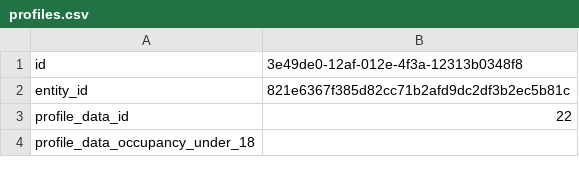
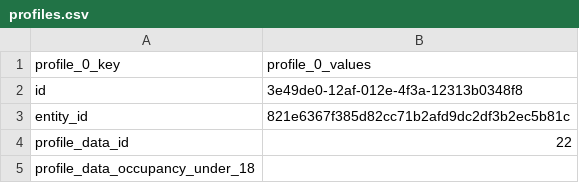
Before and after one commit to MastodonC/kixi.hecuba, a CSV file: examples/csv-upload/profiles.csv, drawn as a sheet; only a part is shown.

```diff
--- a/examples/csv-upload/profiles.csv
+++ b/examples/csv-upload/profiles.csv
@@ -1 +1,2 @@
+profile_0_key,profile_0_values
 id,3e49de0-12af-012e-4f3a-12313b0348f8
```
Also changed, not shown: 19 other files.
